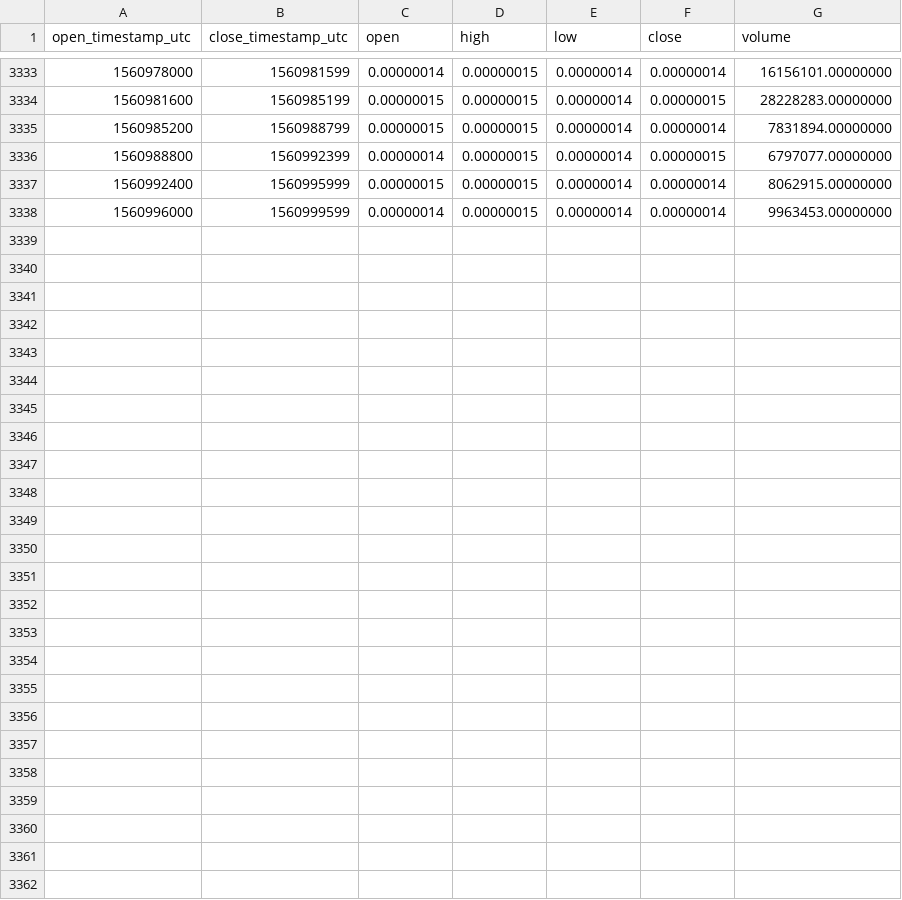
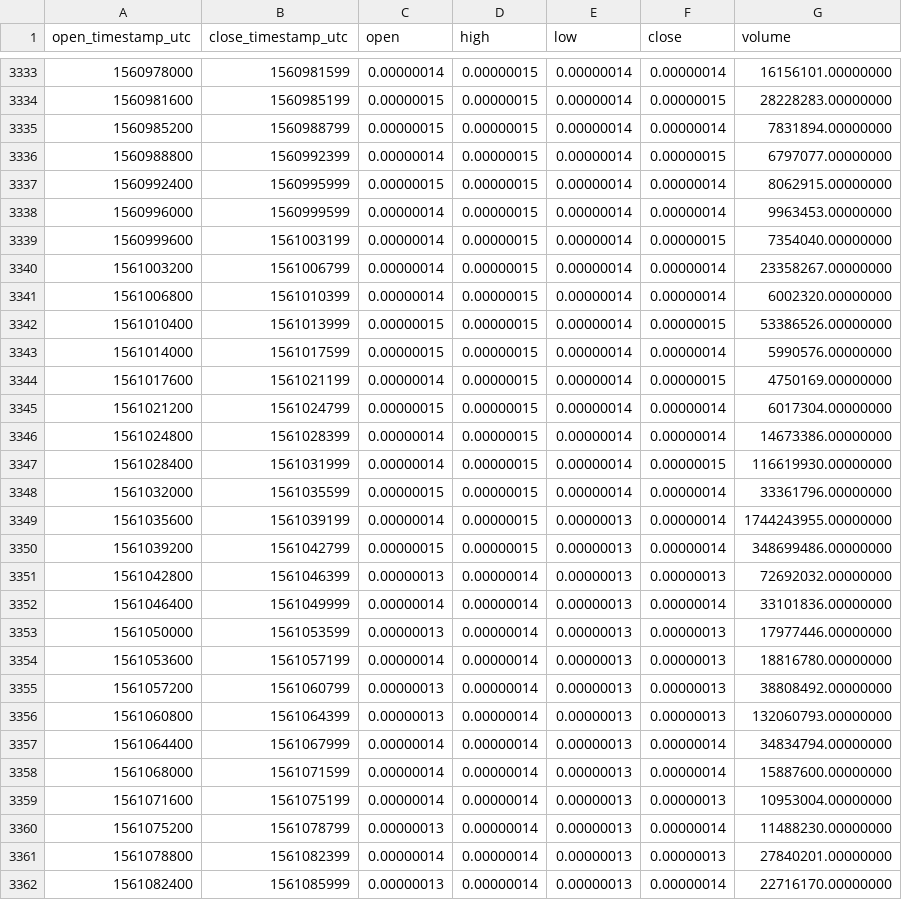
Before and after one commit to cryptobigbro/binance-BTTBTC, a CSV file: binance-BTTBTC-1h.csv, drawn as a sheet; only a part is shown, gaps mark what is left out; the diff names each change by its address in the sheet, - before the commit and + after, or states it on an @@ line.

Commit message:
Update OHLCV data.

```diff
--- a/binance-BTTBTC-1h.csv
+++ b/binance-BTTBTC-1h.csv
+row 3339: 1560999600 | 1561003199 | 0.00000014 | 0.00000015 | 0.00000014 | 0.00000015 | 7354040.00000000
+row 3340: 1561003200 | 1561006799 | 0.00000014 | 0.00000015 | 0.00000014 | 0.00000014 | 23358267.00000000
+row 3341: 1561006800 | 1561010399 | 0.00000014 | 0.00000015 | 0.00000014 | 0.00000014 | 6002320.00000000
+row 3342: 1561010400 | 1561013999 | 0.00000015 | 0.00000015 | 0.00000014 | 0.00000015 | 53386526.00000000
+row 3343: 1561014000 | 1561017599 | 0.00000015 | 0.00000015 | 0.00000014 | 0.00000014 | 5990576.00000000
+row 3344: 1561017600 | 1561021199 | 0.00000014 | 0.00000015 | 0.00000014 | 0.00000015 | 4750169.00000000
+row 3345: 1561021200 | 1561024799 | 0.00000015 | 0.00000015 | 0.00000014 | 0.00000014 | 6017304.00000000
+row 3346: 1561024800 | 1561028399 | 0.00000014 | 0.00000015 | 0.00000014 | 0.00000014 | 14673386.00000000
+row 3347: 1561028400 | 1561031999 | 0.00000014 | 0.00000015 | 0.00000014 | 0.00000015 | 116619930.00000000
+row 3348: 1561032000 | 1561035599 | 0.00000015 | 0.00000015 | 0.00000014 | 0.00000014 | 33361796.00000000
+row 3349: 1561035600 | 1561039199 | 0.00000014 | 0.00000015 | 0.00000013 | 0.00000014 | 1744243955.00000000
+row 3350: 1561039200 | 1561042799 | 0.00000015 | 0.00000015 | 0.00000013 | 0.00000014 | 348699486.00000000
+row 3351: 1561042800 | 1561046399 | 0.00000013 | 0.00000014 | 0.00000013 | 0.00000013 | 72692032.00000000
+row 3352: 1561046400 | 1561049999 | 0.00000014 | 0.00000014 | 0.00000013 | 0.00000014 | 33101836.00000000
+row 3353: 1561050000 | 1561053599 | 0.00000013 | 0.00000014 | 0.00000013 | 0.00000013 | 17977446.00000000
+row 3354: 1561053600 | 1561057199 | 0.00000014 | 0.00000014 | 0.00000013 | 0.00000013 | 18816780.00000000
+row 3355: 1561057200 | 1561060799 | 0.00000013 | 0.00000014 | 0.00000013 | 0.00000013 | 38808492.00000000
+row 3356: 1561060800 | 1561064399 | 0.00000013 | 0.00000014 | 0.00000013 | 0.00000013 | 132060793.00000000
+row 3357: 1561064400 | 1561067999 | 0.00000014 | 0.00000014 | 0.00000013 | 0.00000014 | 34834794.00000000
+row 3358: 1561068000 | 1561071599 | 0.00000014 | 0.00000014 | 0.00000013 | 0.00000014 | 15887600.00000000
+row 3359: 1561071600 | 1561075199 | 0.00000014 | 0.00000014 | 0.00000013 | 0.00000013 | 10953004.00000000
+row 3360: 1561075200 | 1561078799 | 0.00000013 | 0.00000014 | 0.00000013 | 0.00000014 | 11488230.00000000
+row 3361: 1561078800 | 1561082399 | 0.00000014 | 0.00000014 | 0.00000013 | 0.00000013 | 27840201.00000000
+row 3362: 1561082400 | 1561085999 | 0.00000013 | 0.00000014 | 0.00000013 | 0.00000014 | 22716170.00000000
```
Also changed, not shown: binance-BTTBTC-1d.csv.
